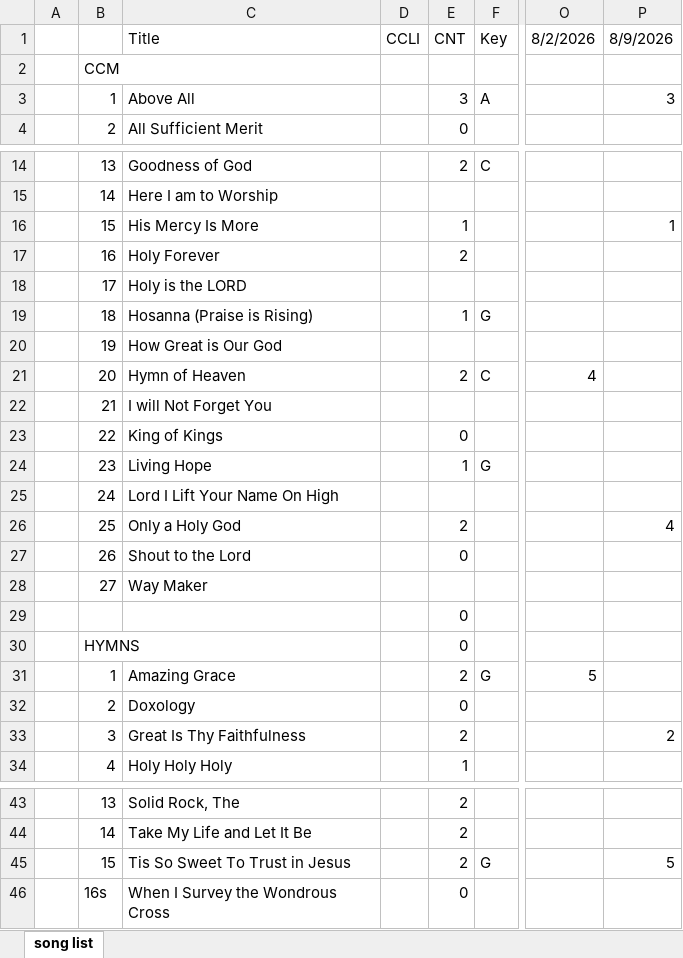
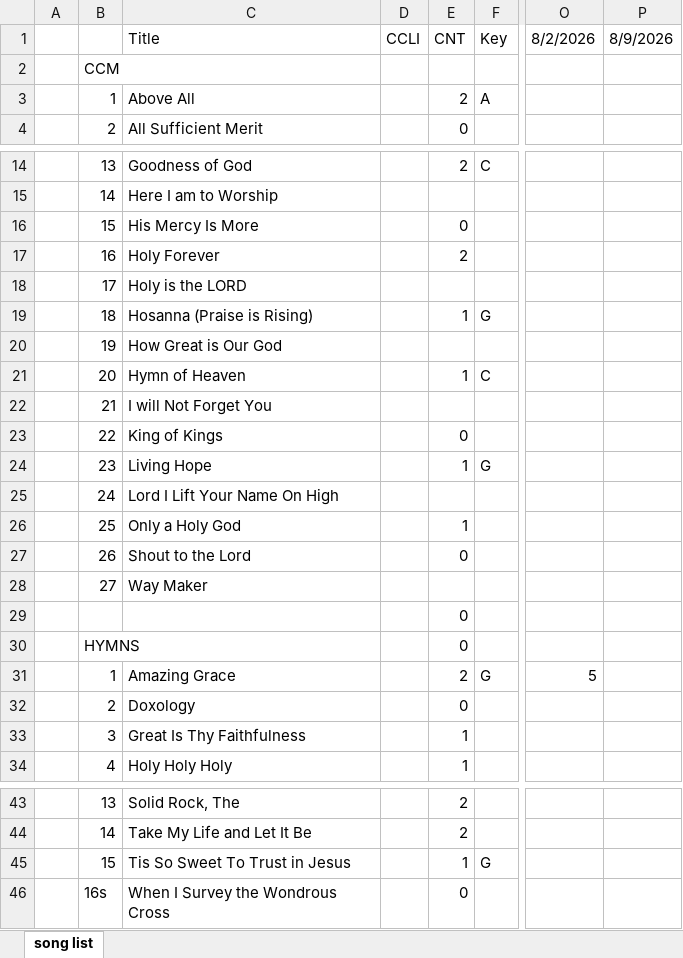
Before and after one commit to kendall412/worship, an Excel workbook: worship songs.xlsx, sheet song list, drawn as a sheet; only a part is shown, gaps mark what is left out; values as stored, in another font and other column widths than the file's, no cell formats; the diff names each change by its address in the sheet, - before the commit and + after, or states it on an @@ line.

```diff
--- a/worship songs.xlsx (sheet song list)
+++ b/worship songs.xlsx (sheet song list)
-E3: 3
+E3: 2
-P3: 3
+P3: (empty)
-E16: 1
+E16: 0
-P16: 1
+P16: (empty)
-E21: 2
+E21: 1
-O21: 4
+O21: (empty)
-E26: 2
+E26: 1
-P26: 4
+P26: (empty)
-E33: 2
+E33: 1
-P33: 2
+P33: (empty)
-E45: 2
+E45: 1
-P45: 5
+P45: (empty)
```
Also changed, not shown: cell formats, 2 other files.
